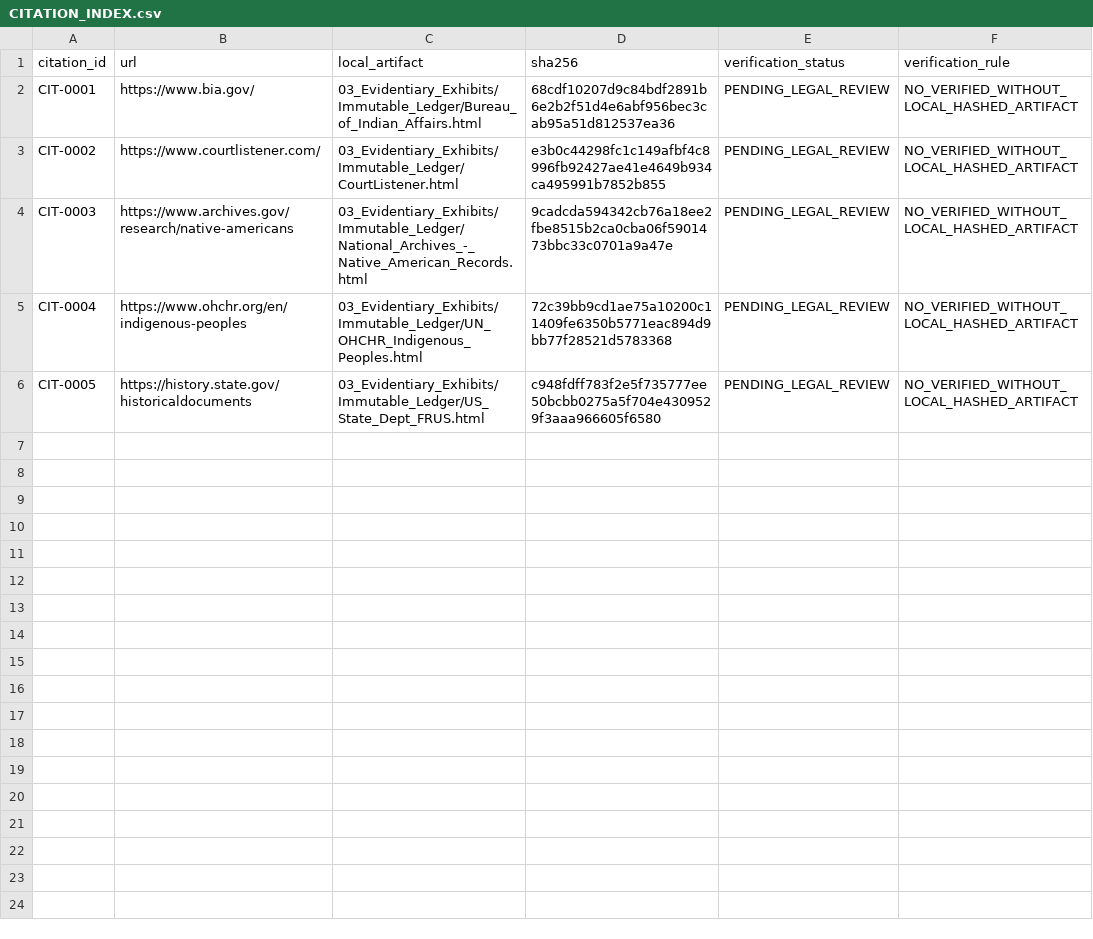
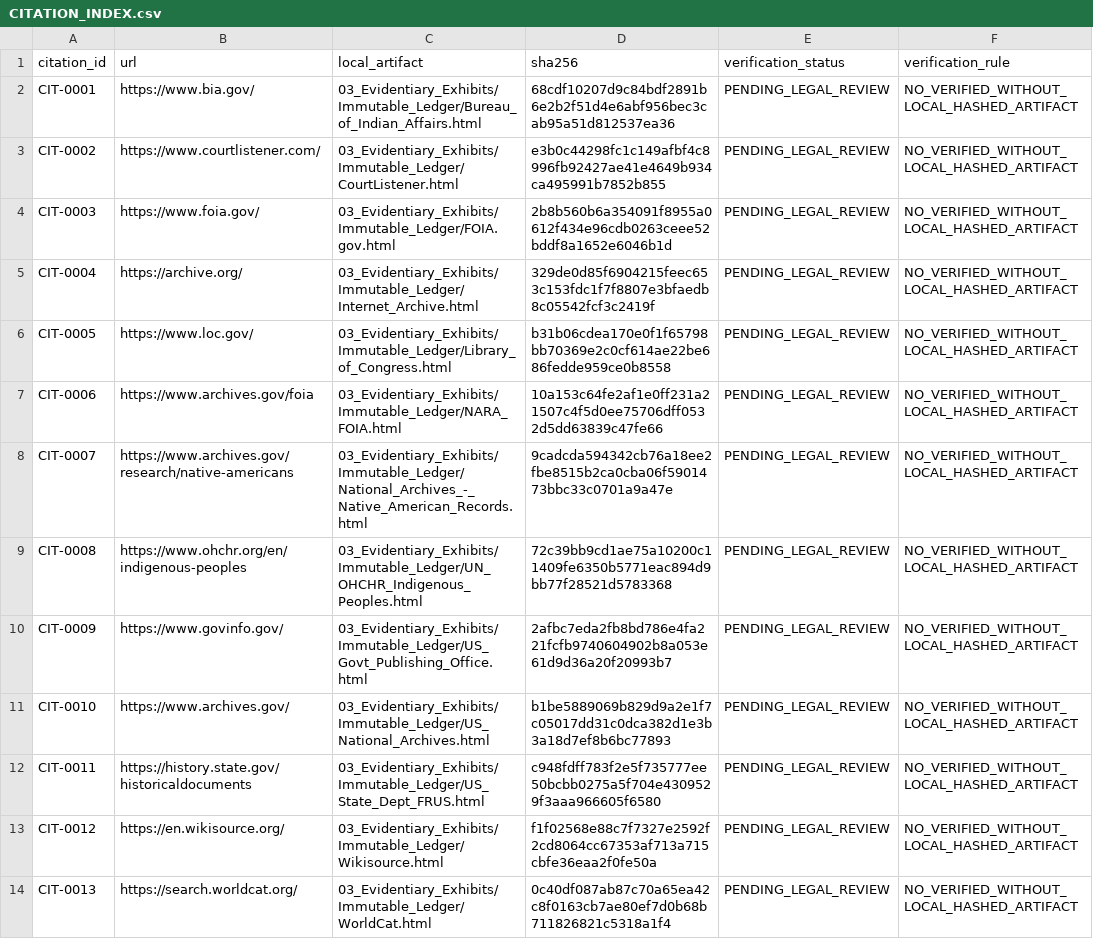
Before and after one commit to GlobalRestitutionAlliance/turtle-island-us-nm-pueblo-of-cochiti-new-mexico-master-litigation, a CSV file: 03_Evidentiary_Exhibits/CITATION_INDEX.csv, drawn as a sheet.

Commit message:
Batch 2b: harvest expanded sources, citations, manifests

```diff
--- a/03_Evidentiary_Exhibits/CITATION_INDEX.csv
+++ b/03_Evidentiary_Exhibits/CITATION_INDEX.csv
@@ -3,4 +3,12 @@ CIT-0001,https://www.bia.gov/,03_Evidentiary_Exhibits/Immutable_Ledger/Bureau_of
 CIT-0002,https://www.courtlistener.com/,03_Evidentiary_Exhibits/Immutable_Ledger/CourtListener.html,e3b0c44298fc1c149afbf4c8996fb92427ae41e4649b934ca495991b7852b855,PENDING_LEGAL_REVIEW,NO_VERIFIED_WITHOUT_LOCAL_HASHED_ARTIFACT
-CIT-0003,https://www.archives.gov/research/native-americans,03_Evidentiary_Exhibits/Immutable_Ledger/National_Archives_-_Native_American_Records.html,9cadcda594342cb76a18ee2fbe8515b2ca0cba06f5901473bbc33c0701a9a47e,PENDING_LEGAL_REVIEW,NO_VERIFIED_WITHOUT_LOCAL_HASHED_ARTIFACT
-CIT-0004,https://www.ohchr.org/en/indigenous-peoples,03_Evidentiary_Exhibits/Immutable_Ledger/UN_OHCHR_Indigenous_Peoples.html,72c39bb9cd1ae75a10200c11409fe6350b5771eac894d9bb77f28521d5783368,PENDING_LEGAL_REVIEW,NO_VERIFIED_WITHOUT_LOCAL_HASHED_ARTIFACT
-CIT-0005,https://history.state.gov/historicaldocuments,03_Evidentiary_Exhibits/Immutable_Ledger/US_State_Dept_FRUS.html,c948fdff783f2e5f735777ee50bcbb0275a5f704e4309529f3aaa966605f6580,PENDING_LEGAL_REVIEW,NO_VERIFIED_WITHOUT_LOCAL_HASHED_ARTIFACT
+CIT-0003,https://www.foia.gov/,03_Evidentiary_Exhibits/Immutable_Ledger/FOIA.gov.html,2b8b560b6a354091f8955a0612f434e96cdb0263ceee52bddf8a1652e6046b1d,PENDING_LEGAL_REVIEW,NO_VERIFIED_WITHOUT_LOCAL_HASHED_ARTIFACT
+CIT-0004,https://archive.org/,03_Evidentiary_Exhibits/Immutable_Ledger/Internet_Archive.html,329de0d85f6904215feec653c153fdc1f7f8807e3bfaedb8c05542fcf3c2419f,PENDING_LEGAL_REVIEW,NO_VERIFIED_WITHOUT_LOCAL_HASHED_ARTIFACT
+CIT-0005,https://www.loc.gov/,03_Evidentiary_Exhibits/Immutable_Ledger/Library_of_Congress.html,b31b06cdea170e0f1f65798bb70369e2c0cf614ae22be686fedde959ce0b8558,PENDING_LEGAL_REVIEW,NO_VERIFIED_WITHOUT_LOCAL_HASHED_ARTIFACT
+CIT-0006,https://www.archives.gov/foia,03_Evidentiary_Exhibits/Immutable_Ledger/NARA_FOIA.html,10a153c64fe2af1e0ff231a21507c4f5d0ee75706dff0532d5dd63839c47fe66,PENDING_LEGAL_REVIEW,NO_VERIFIED_WITHOUT_LOCAL_HASHED_ARTIFACT
+CIT-0007,https://www.archives.gov/research/native-americans,03_Evidentiary_Exhibits/Immutable_Ledger/National_Archives_-_Native_American_Records.html,9cadcda594342cb76a18ee2fbe8515b2ca0cba06f5901473bbc33c0701a9a47e,PENDING_LEGAL_REVIEW,NO_VERIFIED_WITHOUT_LOCAL_HASHED_ARTIFACT
+CIT-0008,https://www.ohchr.org/en/indigenous-peoples,03_Evidentiary_Exhibits/Immutable_Ledger/UN_OHCHR_Indigenous_Peoples.html,72c39bb9cd1ae75a10200c11409fe6350b5771eac894d9bb77f28521d5783368,PENDING_LEGAL_REVIEW,NO_VERIFIED_WITHOUT_LOCAL_HASHED_ARTIFACT
+CIT-0009,https://www.govinfo.gov/,03_Evidentiary_Exhibits/Immutable_Ledger/US_Govt_Publishing_Office.html,2afbc7eda2fb8bd786e4fa221fcfb9740604902b8a053e61d9d36a20f20993b7,PENDING_LEGAL_REVIEW,NO_VERIFIED_WITHOUT_LOCAL_HASHED_ARTIFACT
+CIT-0010,https://www.archives.gov/,03_Evidentiary_Exhibits/Immutable_Ledger/US_National_Archives.html,b1be5889069b829d9a2e1f7c05017dd31c0dca382d1e3b3a18d7ef8b6bc77893,PENDING_LEGAL_REVIEW,NO_VERIFIED_WITHOUT_LOCAL_HASHED_ARTIFACT
+CIT-0011,https://history.state.gov/historicaldocuments,03_Evidentiary_Exhibits/Immutable_Ledger/US_State_Dept_FRUS.html,c948fdff783f2e5f735777ee50bcbb0275a5f704e4309529f3aaa966605f6580,PENDING_LEGAL_REVIEW,NO_VERIFIED_WITHOUT_LOCAL_HASHED_ARTIFACT
+CIT-0012,https://en.wikisource.org/,03_Evidentiary_Exhibits/Immutable_Ledger/Wikisource.html,f1f02568e88c7f7327e2592f2cd8064cc67353af713a715cbfe36eaa2f0fe50a,PENDING_LEGAL_REVIEW,NO_VERIFIED_WITHOUT_LOCAL_HASHED_ARTIFACT
+CIT-0013,https://search.worldcat.org/,03_Evidentiary_Exhibits/Immutable_Ledger/WorldCat.html,0c40df087ab87c70a65ea42c8f0163cb7ae80ef7d0b68b711826821c5318a1f4,PENDING_LEGAL_REVIEW,NO_VERIFIED_WITHOUT_LOCAL_HASHED_ARTIFACT
```
Also changed, not shown: 32 other files.
